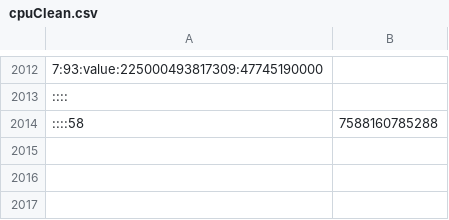
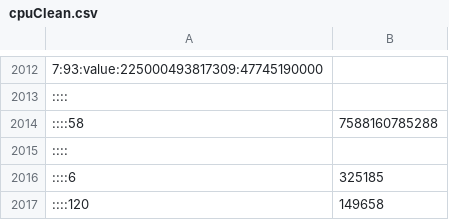
Before and after one commit to node2faas/framework, a CSV file: evaluations/analised/RPC/Azure/CPU/cpuClean.csv, drawn as a sheet; only a part is shown, gaps mark what is left out; the diff names each change by its address in the sheet, - before the commit and + after, or states it on an @@ line.

```diff
--- a/evaluations/analised/RPC/Azure/CPU/cpuClean.csv
+++ b/evaluations/analised/RPC/Azure/CPU/cpuClean.csv
+row 2015: ::::
+row 2016: ::::6 | 325185
+row 2017: ::::120 | 149658
```
Also changed, not shown: evaluations/analised/RPC/AWS/IO/ioClean.csv, evaluations/analised/RPC/AWS/Memory/memoryClean.csv, 8 other files.
